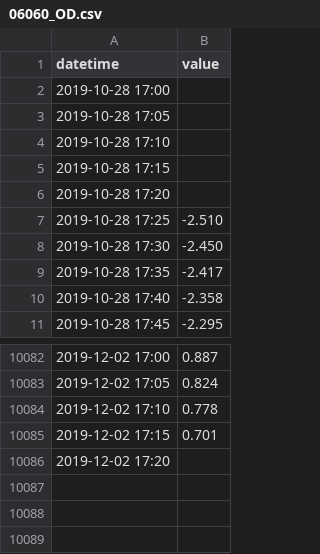
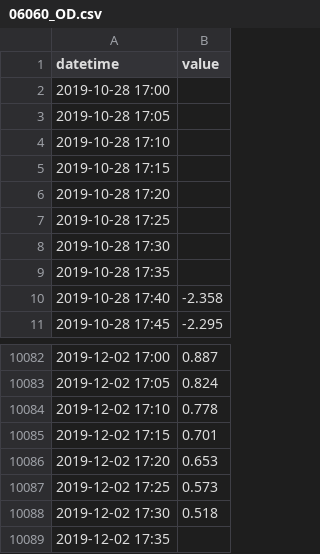
Before and after one commit to BuildingCityDashboards/bcd-dd-v2.1, a CSV file: public/data/Environment/water_levels/06060_OD.csv, drawn as a sheet; only a part is shown, gaps mark what is left out.

```diff
--- a/public/data/Environment/water_levels/06060_OD.csv
+++ b/public/data/Environment/water_levels/06060_OD.csv
@@ -6,5 +6,5 @@ datetime,value
 2019-10-28 17:20,
-2019-10-28 17:25,-2.510
-2019-10-28 17:30,-2.450
-2019-10-28 17:35,-2.417
+2019-10-28 17:25,
+2019-10-28 17:30,
+2019-10-28 17:35,
 2019-10-28 17:40,-2.358
@@ -10085,2 +10085,5 @@ datetime,value
 2019-12-02 17:15,0.701
-2019-12-02 17:20,
+2019-12-02 17:20,0.653
+2019-12-02 17:25,0.573
+2019-12-02 17:30,0.518
+2019-12-02 17:35,
```
Also changed, not shown: public/data/Environment/water_levels/06060_0001.csv, public/data/Environment/water_levels/06061_0001.csv, 57 other files.
